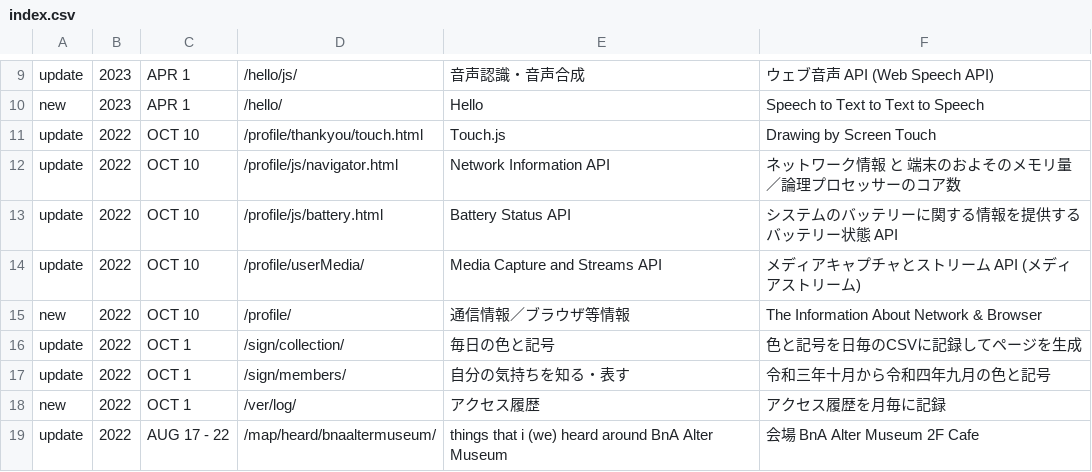
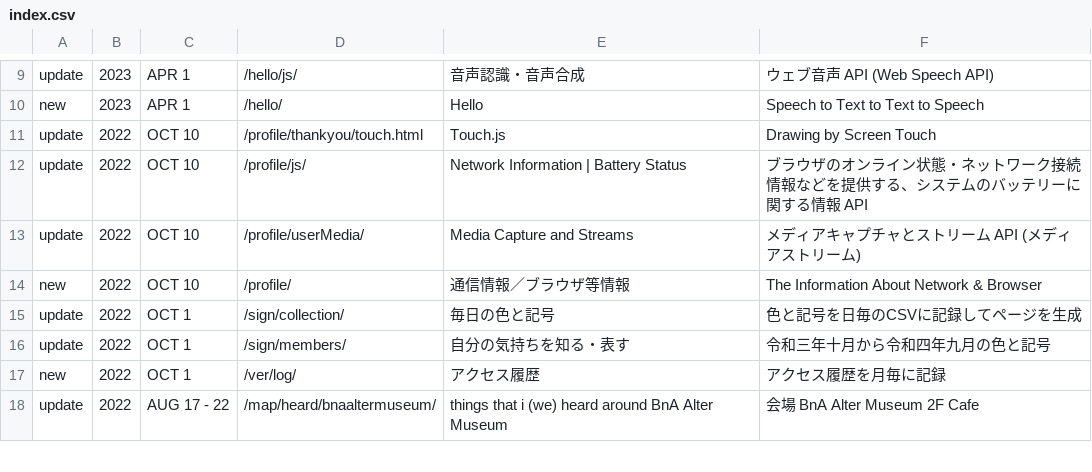
Before and after one commit to c-c-space/.github, a CSV file: ver/index.csv, drawn as a sheet; only a part is shown, gaps mark what is left out.

```diff
--- a/ver/index.csv
+++ b/ver/index.csv
@@ -11,5 +11,4 @@ new,2023,APR 1,"/hello/","Hello","Speech to Text to Text to Speech"
 update,2022,OCT 10,"/profile/thankyou/touch.html","Touch.js","Drawing by Screen Touch"
-update,2022,OCT 10,"/profile/js/navigator.html","Network Information API","ネットワーク情報 と 端末のおよそのメモリ量／論理プロセッサーのコア数"
-update,2022,OCT 10,"/profile/js/battery.html","Battery Status API","システムのバッテリーに関する情報を提供する バッテリー状態 API"
-update,2022,OCT 10,"/profile/userMedia/","Media Capture and Streams API","メディアキャプチャとストリーム API (メディアストリーム)"
+update,2022,OCT 10,"/profile/js/","Network Information | Battery Status","ブラウザのオンライン状態・ネットワーク接続情報などを提供する、システムのバッテリーに関する情報 API"
+update,2022,OCT 10,"/profile/userMedia/","Media Capture and Streams","メディアキャプチャとストリーム API (メディアストリーム)"
 new,2022,OCT 10,"/profile/","通信情報／ブラウザ等情報","The Information About Network & Browser"
```
Also changed, not shown: 8 other files.
